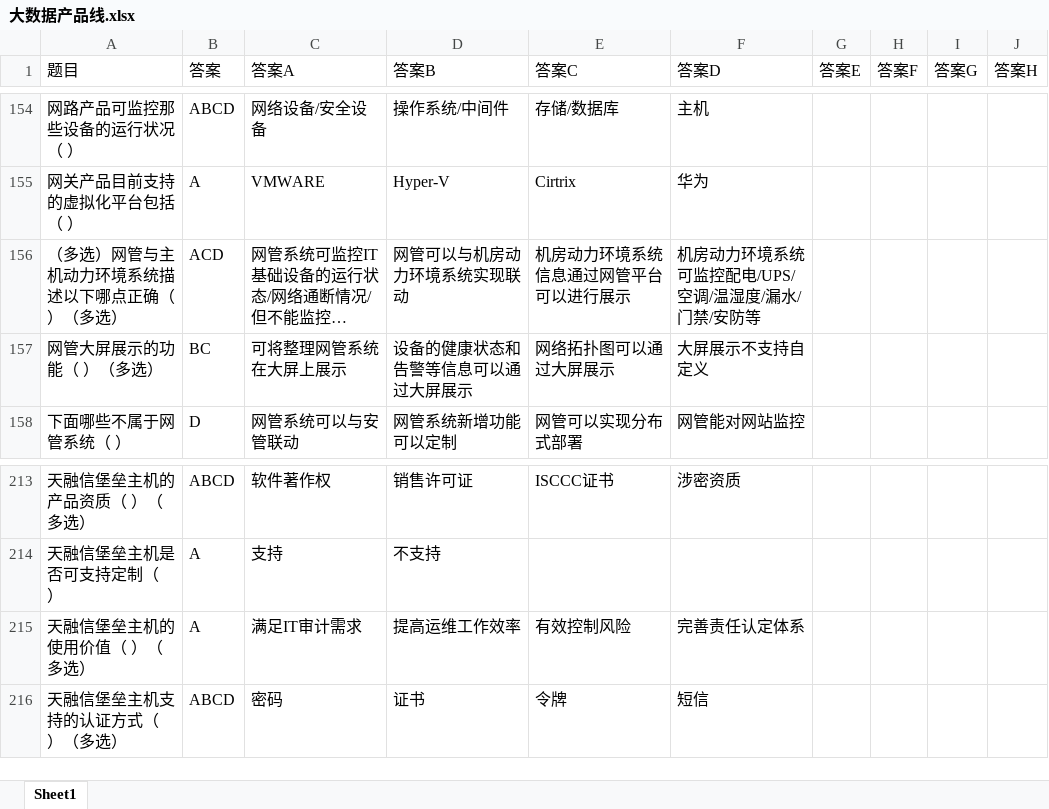
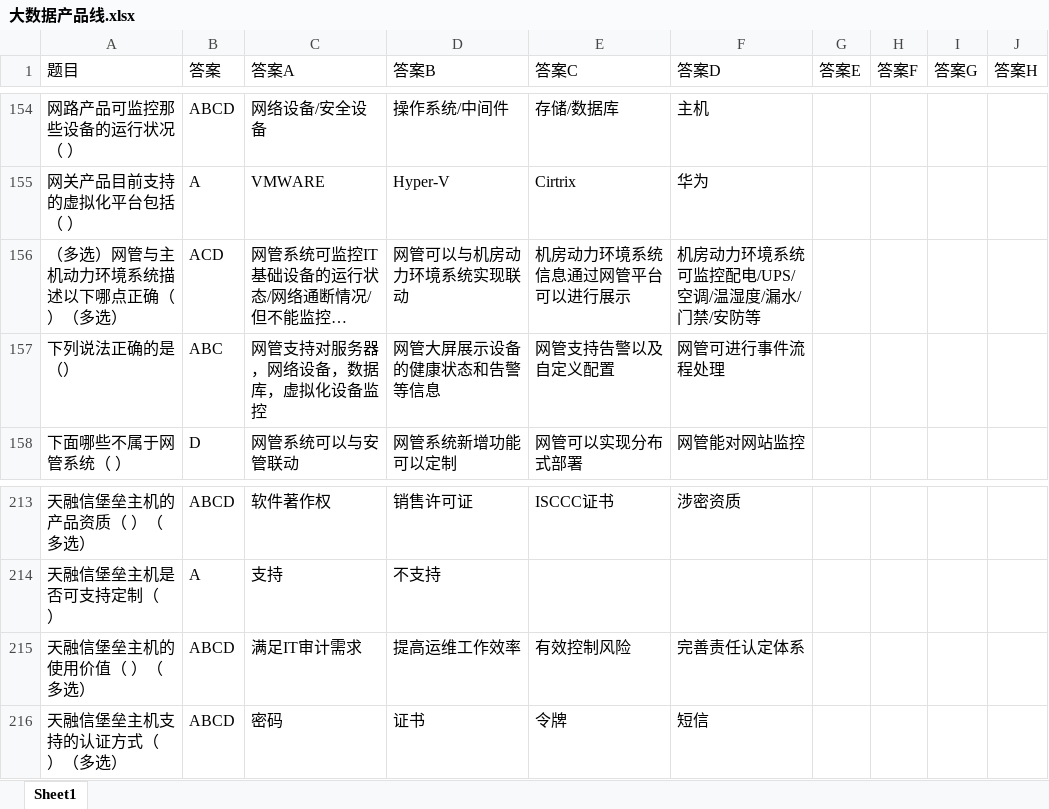
Before and after one commit to LawlietKira/test_sys, an Excel workbook: assets/xlsx/大数据产品线.xlsx, sheet Sheet1, drawn as a sheet; only a part is shown, gaps mark what is left out; long unchanged cells end in …; values as stored, in another font and other column widths than the file's, no borders; removed rows and columns are numbered as before the commit, all else as after; the diff names each change by its address in the sheet, - before the commit and + after, or states it on an @@ line.

```diff
--- a/assets/xlsx/大数据产品线.xlsx (sheet Sheet1)
+++ b/assets/xlsx/大数据产品线.xlsx (sheet Sheet1)
-row 157: 网管大屏展示的功能（ ）（多选） | BC | 可将整理网管系统在大屏上展示 | 设备的健康状态和告警等信息可以通过大屏展示 | 网络拓扑图可以通过大屏展示 | 大屏展示不支持自定义
+row 157: 下列说法正确的是（） | ABC | 网管支持对服务器，网络设备，数据库，虚拟化设备监控 | 网管大屏展示设备的健康状态和告警等信息 | 网管支持告警以及自定义配置 | 网管可进行事件流程处理
-B215 (答案): A
+B215 (答案): ABCD
```
Also changed, not shown: assets/xlsx/安全服务产品线.xlsx, assets/xlsx/无线产品线.xlsx, 7 other files.
